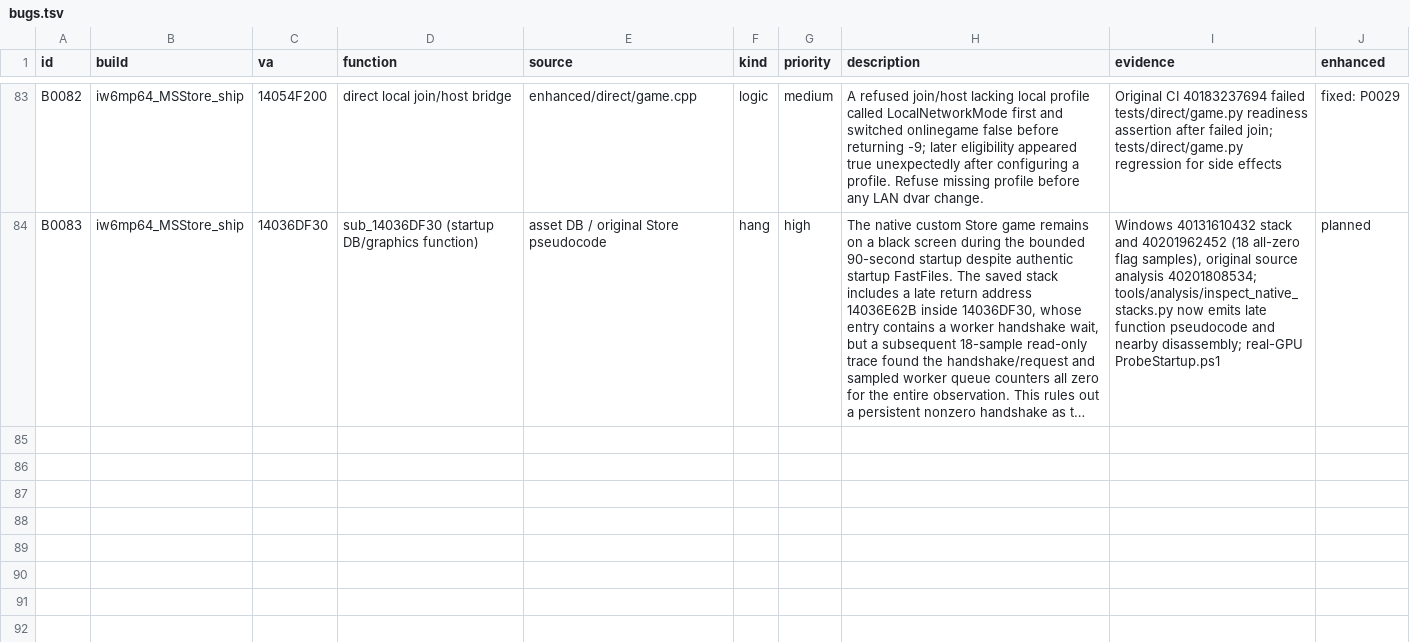
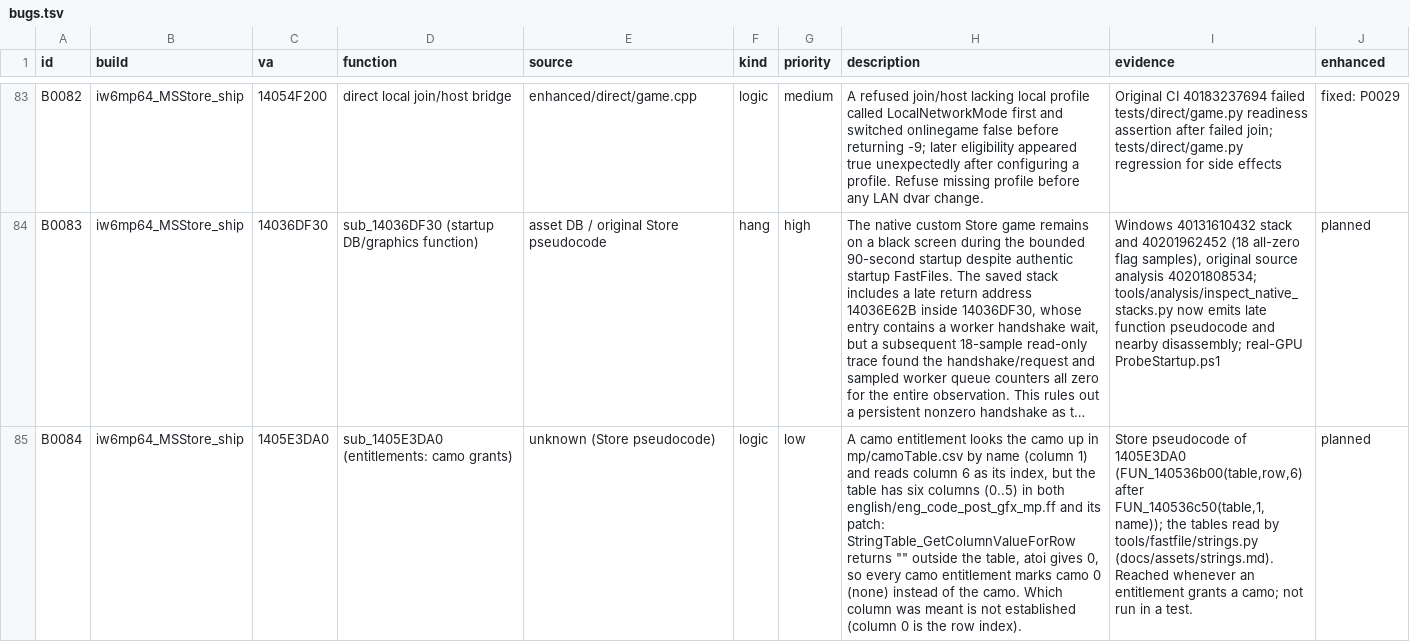
Before and after one commit to lizardpeter/ghosts-decomp, a TSV file: records/bugs.tsv, drawn as a sheet; only a part is shown, gaps mark what is left out; long unchanged cells end in …; the diff names each change by its address in the sheet, - before the commit and + after, or states it on an @@ line.

```diff
--- a/records/bugs.tsv
+++ b/records/bugs.tsv
+row 85: B0084 | iw6mp64_MSStore_ship | 1405E3DA0 | sub_1405E3DA0 (entitlements: camo grants) | unknown (Store pseudocode) | logic | low | A camo entitlement looks the camo up in mp/camoTable.csv by name (column 1) and reads column 6 as its index, but the table has six columns (0..5) in both english/eng_code_post_gfx_mp.ff and its patch: StringTable_GetColumnValueForRow returns "" outside the table, atoi gives 0, so every camo entitlement marks camo 0 (none) instead of the camo. Which column was meant is not established (column 0 is the row index). | Store pseudocode of 1405E3DA0 (FUN_140536b00(table,row,6) after FUN_140536c50(table,1,name)); the tables read by tools/fastfile/strings.py (docs/assets/strings.md). Reached whenever an entitlement grants a camo; not run in a test. | planned
```
Also changed, not shown: 3 other files.
